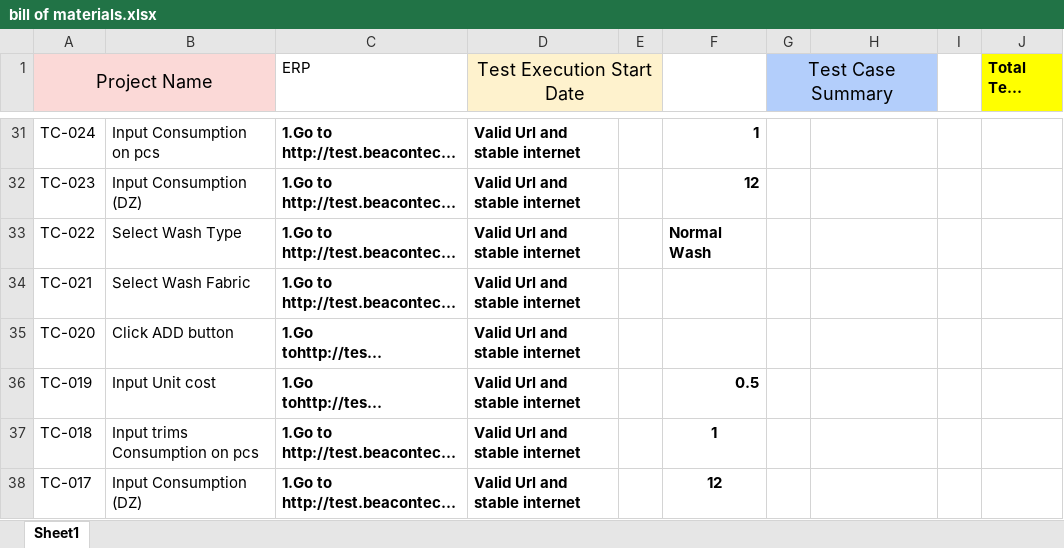
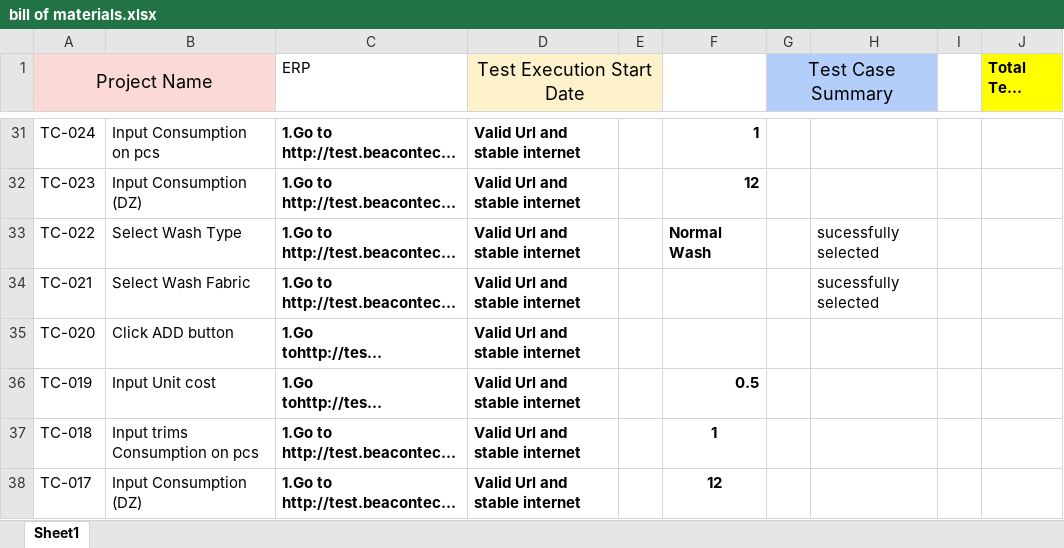
Before and after one commit to ouks-bd/Beacon-ERP-Test-case, an Excel workbook: bill of materials.xlsx, sheet Sheet1, drawn as a sheet; only a part is shown, gaps mark what is left out; long unchanged cells end in …; values as stored, in another font and other column widths than the file's, no borders; the diff covers the shown part only; the diff names each change by its address in the sheet, - before the commit and + after, or states it on an @@ line.

Commit message:
push

```diff
--- a/bill of materials.xlsx (sheet Sheet1)
+++ b/bill of materials.xlsx (sheet Sheet1)
-H33:H34: (empty)
+H33:H34: sucessfully selected
```
Also changed, not shown: 7 edited cells elsewhere in this sheet.
